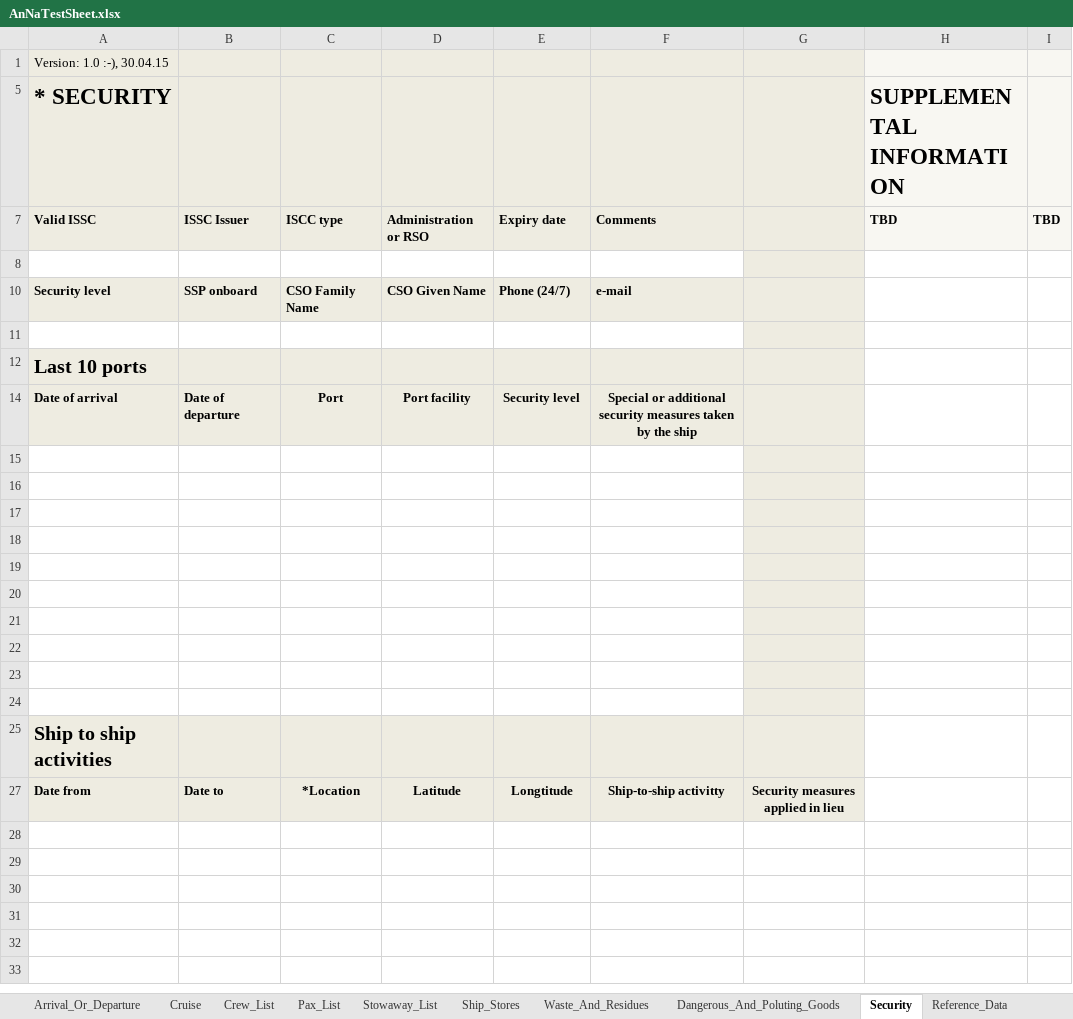
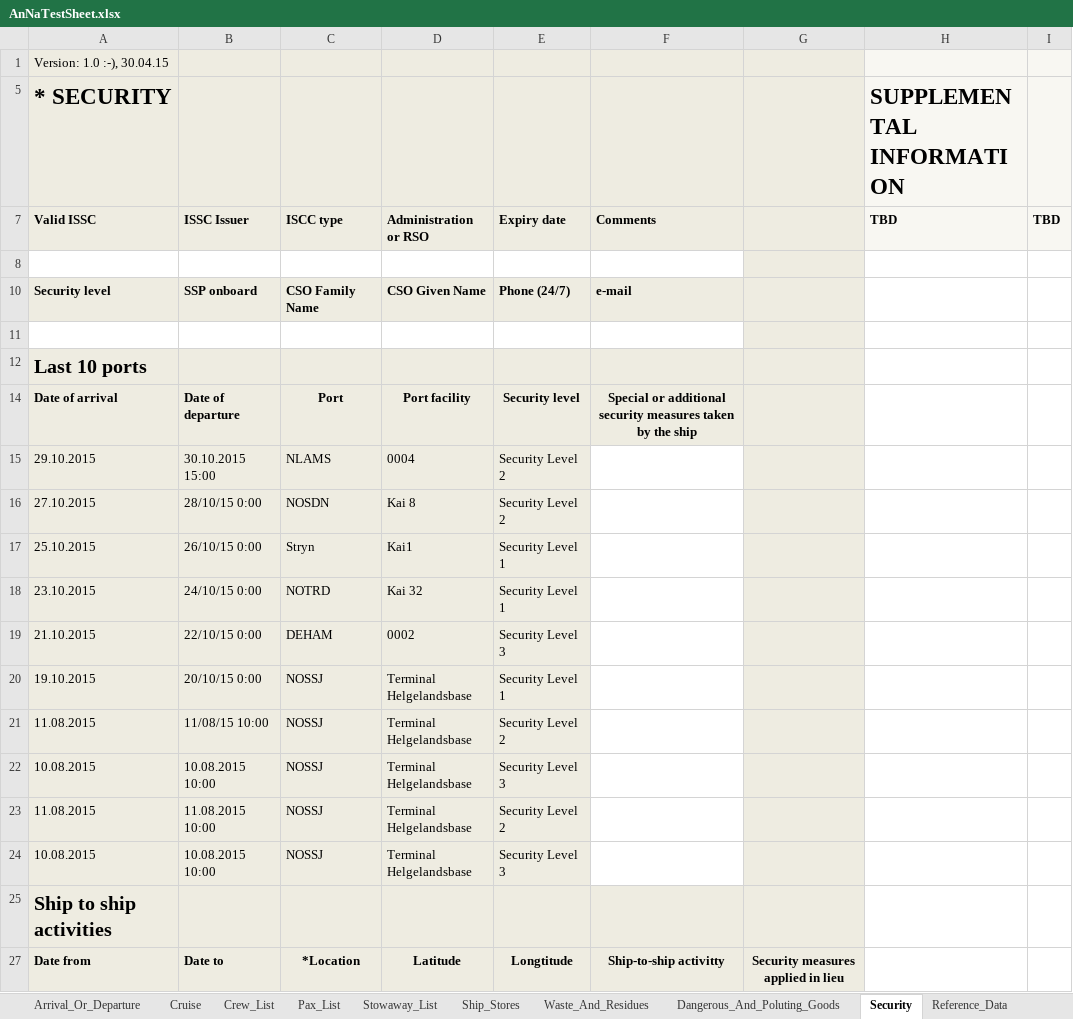
Before and after one commit to andrerav/annademo, an Excel workbook: src/AnNaSpreadsheetParser.Test/AnNaTestSheet.xlsx, sheet Security, drawn as a sheet; only a part is shown; values as stored, in another font and other column widths than the file's, no borders; rows hold the shown columns only; the diff names each change by its address in the sheet, - before the commit and + after, or states it on an @@ line.

```diff
--- a/src/AnNaSpreadsheetParser.Test/AnNaTestSheet.xlsx (sheet Security)
+++ b/src/AnNaSpreadsheetParser.Test/AnNaTestSheet.xlsx (sheet Security)
-row 15: (empty)
+row 15: 29.10.2015 | 30.10.2015 15:00 | NLAMS | 0004 | Security Level 2
-A15:E24 fill: none
+A15:E24 fill: #EEECE1
-row 16: (empty)
+row 16: 27.10.2015 | 28/10/15 0:00 | NOSDN | Kai 8 | Security Level 2
-row 17: (empty)
+row 17: 25.10.2015 | 26/10/15 0:00 | Stryn | Kai1 | Security Level 1
-row 18: (empty)
+row 18: 23.10.2015 | 24/10/15 0:00 | NOTRD | Kai 32 | Security Level 1
-row 19: (empty)
+row 19: 21.10.2015 | 22/10/15 0:00 | DEHAM | 0002 | Security Level 3
-row 20: (empty)
+row 20: 19.10.2015 | 20/10/15 0:00 | NOSSJ | Terminal Helgelandsbase | Security Level 1
-row 21: (empty)
+row 21: 11.08.2015 | 11/08/15 10:00 | NOSSJ | Terminal Helgelandsbase | Security Level 2
-row 22: (empty)
+row 22: 10.08.2015 | 10.08.2015 10:00 | NOSSJ | Terminal Helgelandsbase | Security Level 3
-row 23: (empty)
+row 23: 11.08.2015 | 11.08.2015 10:00 | NOSSJ | Terminal Helgelandsbase | Security Level 2
-row 24: (empty)
+row 24: 10.08.2015 | 10.08.2015 10:00 | NOSSJ | Terminal Helgelandsbase | Security Level 3
```
Also changed, not shown: sheet Crew_List, 13 other files.
